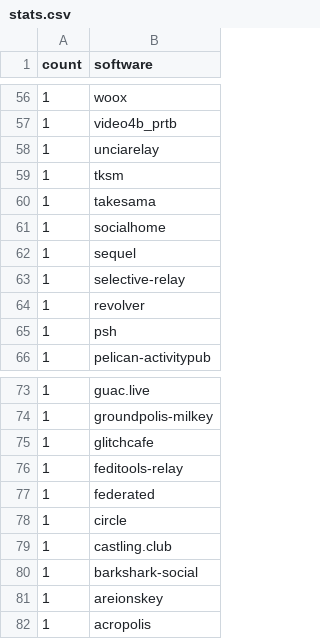
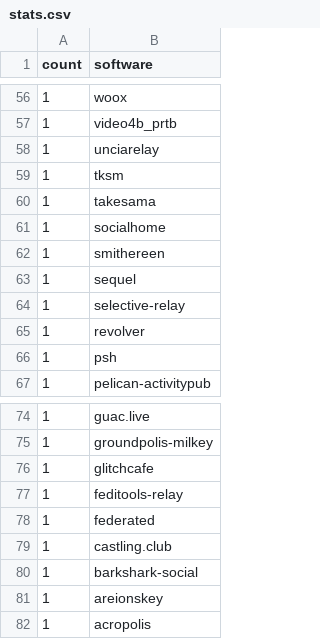
Before and after one commit to cyfinoid/Federated_ecosystem_stats, a CSV file: stats.csv, drawn as a sheet; only a part is shown, gaps mark what is left out; removed rows and columns are numbered as before the commit, all else as after; the diff covers the shown part only; the diff names each change by its address in the sheet, - before the commit and + after, or states it on an @@ line.

```diff
--- a/stats.csv
+++ b/stats.csv
+row 62: 1 | smithereen
-row 78: 1 | circle
```
Also changed, not shown: 9 added rows, 9 removed rows and 23 edited cells elsewhere in this file, stats_version.csv, 1 other file.
